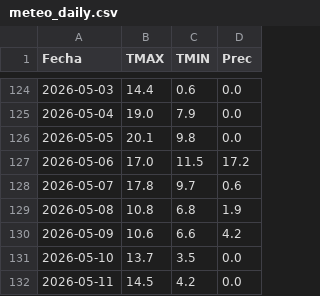
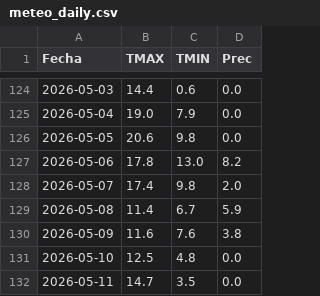
Before and after one commit to PREDWEEM/LOLIUM_OLAVA2026, a CSV file: meteo_daily.csv, drawn as a sheet; only a part is shown, gaps mark what is left out.

```diff
--- a/meteo_daily.csv
+++ b/meteo_daily.csv
@@ -125,8 +125,8 @@ Fecha,TMAX,TMIN,Prec
 2026-05-04,19.0,7.9,0.0
-2026-05-05,20.1,9.8,0.0
-2026-05-06,17.0,11.5,17.2
-2026-05-07,17.8,9.7,0.6
-2026-05-08,10.8,6.8,1.9
-2026-05-09,10.6,6.6,4.2
-2026-05-10,13.7,3.5,0.0
-2026-05-11,14.5,4.2,0.0
+2026-05-05,20.6,9.8,0.0
+2026-05-06,17.8,13.0,8.2
+2026-05-07,17.4,9.8,2.0
+2026-05-08,11.4,6.7,5.9
+2026-05-09,11.6,7.6,3.8
+2026-05-10,12.5,4.8,0.0
+2026-05-11,14.7,3.5,0.0
```
